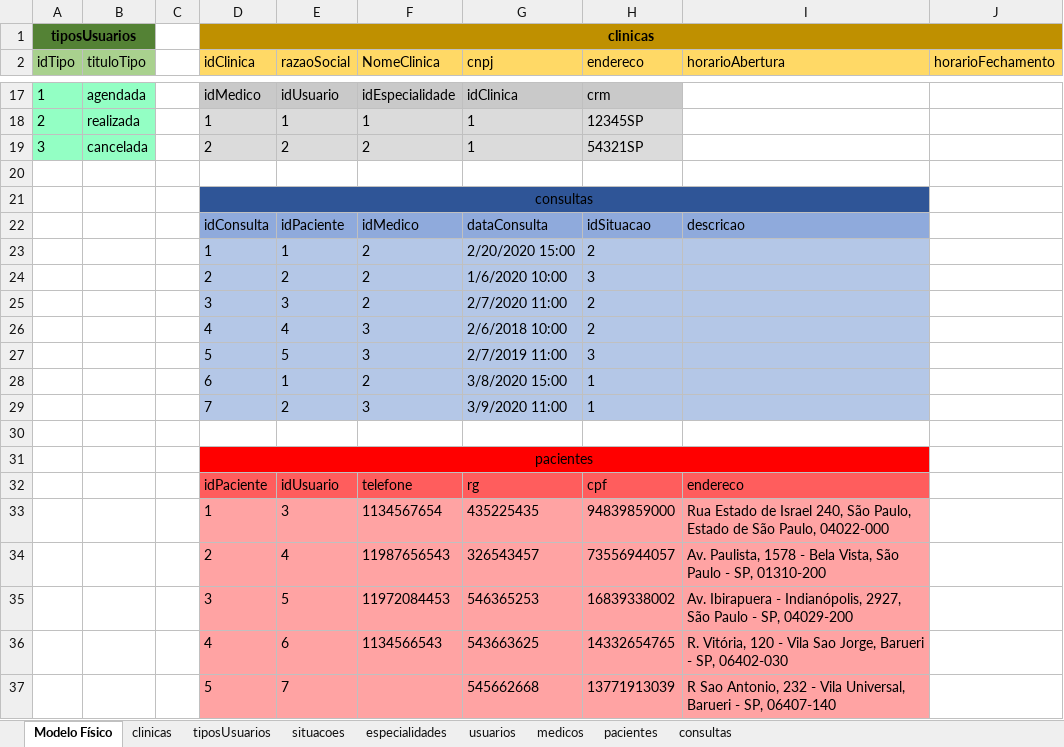
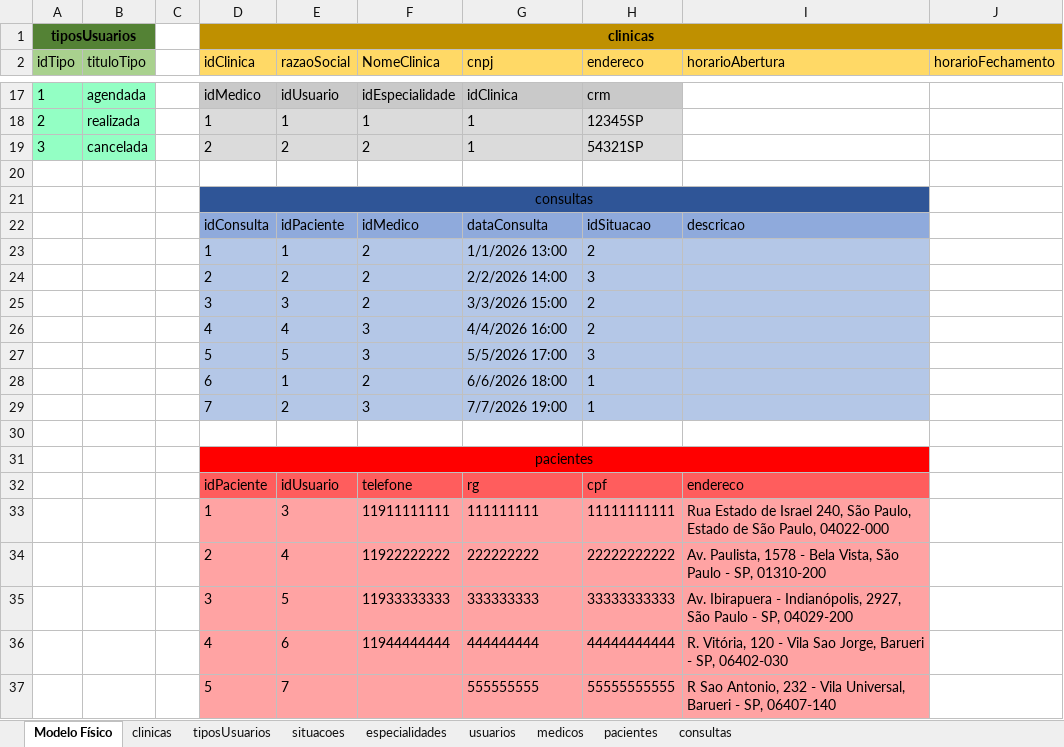
Before and after one commit to robert-sena/SPMedicalGroup_2.0, an Excel workbook: Database/SPMEDICALGROUP.xlsx, sheet Modelo Físico, drawn as a sheet; only a part is shown, gaps mark what is left out; values as stored, in another font and other column widths than the file's, no borders; the diff names each change by its address in the sheet, - before the commit and + after, or states it on an @@ line.

```diff
--- a/Database/SPMEDICALGROUP.xlsx (sheet Modelo Físico)
+++ b/Database/SPMEDICALGROUP.xlsx (sheet Modelo Físico)
-G23 (cnpj): 2/20/2020 15:00
+G23 (cnpj): 1/1/2026 13:00
-G24 (cnpj): 1/6/2020 10:00
+G24 (cnpj): 2/2/2026 14:00
-G25 (cnpj): 2/7/2020 11:00
+G25 (cnpj): 3/3/2026 15:00
-G26 (cnpj): 2/6/2018 10:00
+G26 (cnpj): 4/4/2026 16:00
-G27 (cnpj): 2/7/2019 11:00
+G27 (cnpj): 5/5/2026 17:00
-G28 (cnpj): 3/8/2020 15:00
+G28 (cnpj): 6/6/2026 18:00
-G29 (cnpj): 3/9/2020 11:00
+G29 (cnpj): 7/7/2026 19:00
-F33 (NomeClinica): 1134567654
+F33 (NomeClinica): 11911111111
-G33 (cnpj): 435225435
+G33 (cnpj): 111111111
-H33 (endereco): 94839859000
+H33 (endereco): 11111111111
-F34 (NomeClinica): 11987656543
+F34 (NomeClinica): 11922222222
-G34 (cnpj): 326543457
+G34 (cnpj): 222222222
-H34 (endereco): 73556944057
+H34 (endereco): 22222222222
-F35 (NomeClinica): 11972084453
+F35 (NomeClinica): 11933333333
-G35 (cnpj): 546365253
+G35 (cnpj): 333333333
-H35 (endereco): 16839338002
+H35 (endereco): 33333333333
-F36 (NomeClinica): 1134566543
+F36 (NomeClinica): 11944444444
-G36 (cnpj): 543663625
+G36 (cnpj): 444444444
-H36 (endereco): 14332654765
+H36 (endereco): 44444444444
-G37 (cnpj): 545662668
+G37 (cnpj): 555555555
-H37 (endereco): 13771913039
+H37 (endereco): 55555555555
```
Also changed, not shown: sheet pacientes, sheet consultas, 1 other file.
